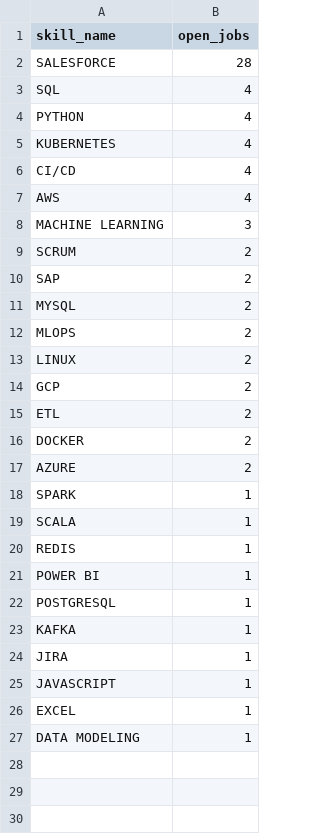
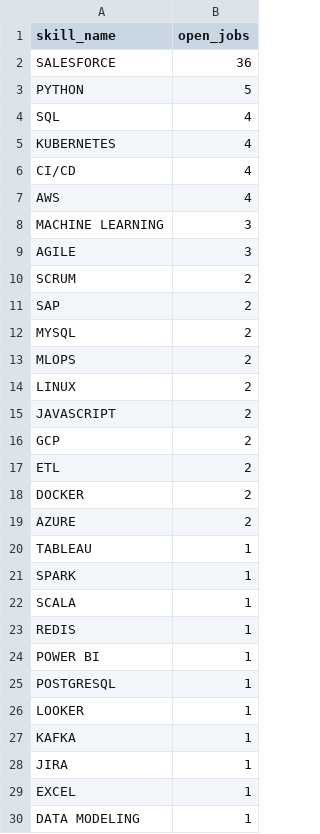
Before and after one commit to itsabhinavism/job-vault-datavault, a CSV file: export/skills.csv, drawn as a sheet.

```diff
--- a/export/skills.csv
+++ b/export/skills.csv
@@ -1,5 +1,5 @@
 skill_name,open_jobs
-SALESFORCE,28
+SALESFORCE,36
+PYTHON,5
 SQL,4
-PYTHON,4
 KUBERNETES,4
@@ -8,2 +8,3 @@ AWS,4
 MACHINE LEARNING,3
+AGILE,3
 SCRUM,2
@@ -13,2 +14,3 @@ MLOPS,2
 LINUX,2
+JAVASCRIPT,2
 GCP,2
@@ -17,2 +19,3 @@ DOCKER,2
 AZURE,2
+TABLEAU,1
 SPARK,1
@@ -22,5 +25,5 @@ POWER BI,1
 POSTGRESQL,1
+LOOKER,1
 KAFKA,1
 JIRA,1
-JAVASCRIPT,1
 EXCEL,1
```
Also changed, not shown: export/changes.csv, export/current_jobs.csv, 5 other files.
